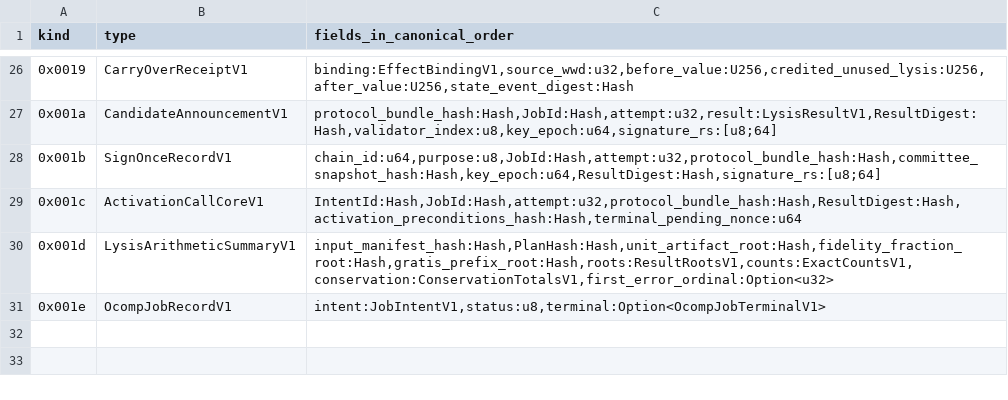
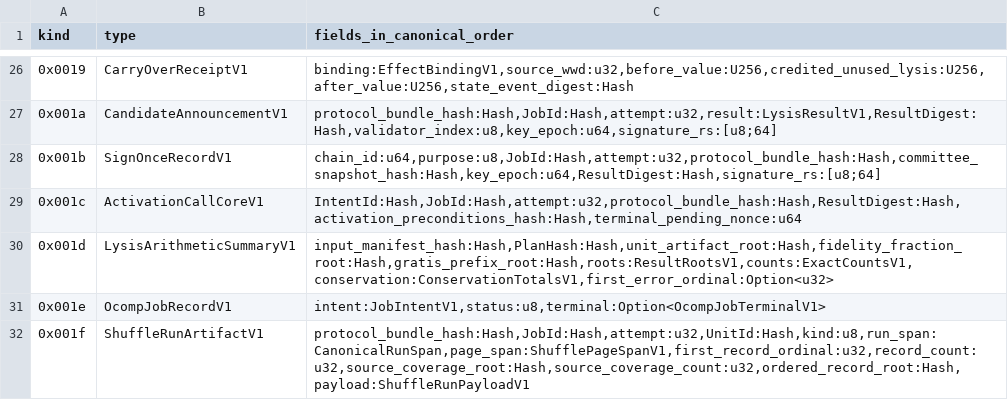
Before and after one commit to outbe/outbe-chain, a TSV file: crates/system/ocomp-protocol/registry/schema-v1.tsv, drawn as a sheet; only a part is shown, gaps mark what is left out; the diff names each change by its address in the sheet, - before the commit and + after, or states it on an @@ line.

Commit message:
feat(ocomp): freeze bounded shuffle run artifacts

```diff
--- a/crates/system/ocomp-protocol/registry/schema-v1.tsv
+++ b/crates/system/ocomp-protocol/registry/schema-v1.tsv
+row 32: 0x001f | ShuffleRunArtifactV1 | protocol_bundle_hash:Hash,JobId:Hash,attempt:u32,UnitId:Hash,kind:u8,run_span:CanonicalRunSpan,page_span:ShufflePageSpanV1,first_record_ordinal:u32,record_count:u32,source_coverage_root:Hash,source_coverage_count:u32,ordered_record_root:Hash,payload:ShuffleRunPayloadV1
```
Also changed, not shown: crates/system/ocomp-protocol/registry/ocomp-v1.tsv, 17 other files.
